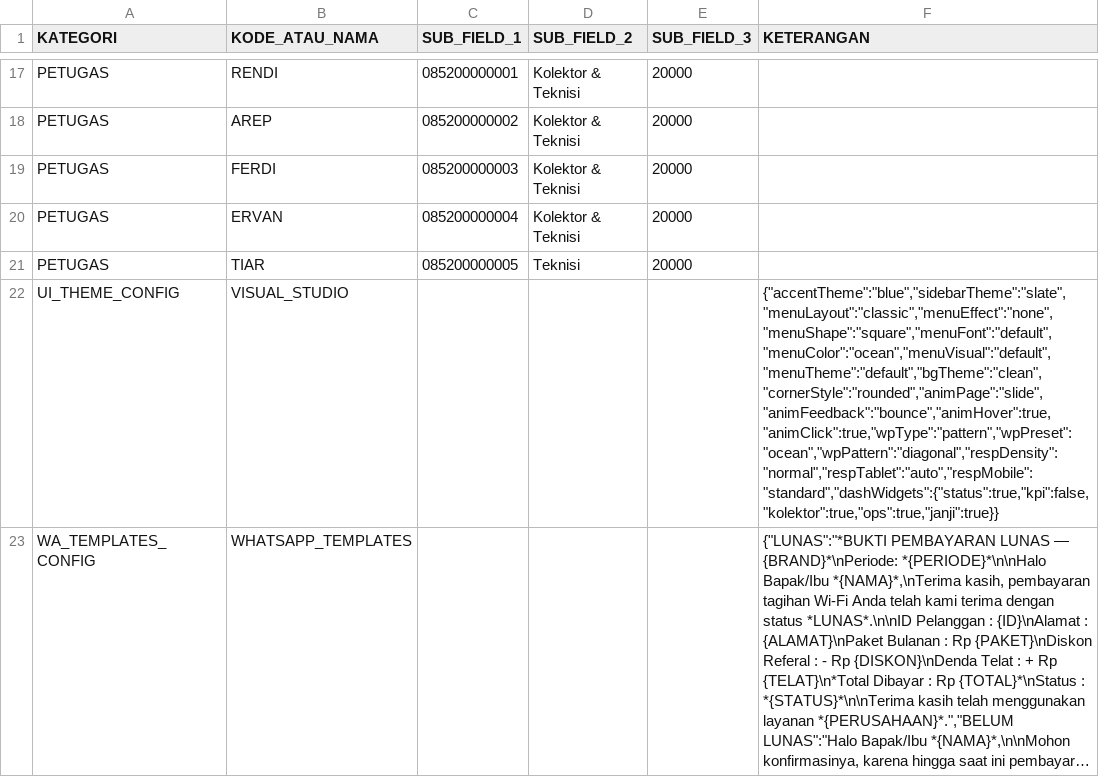
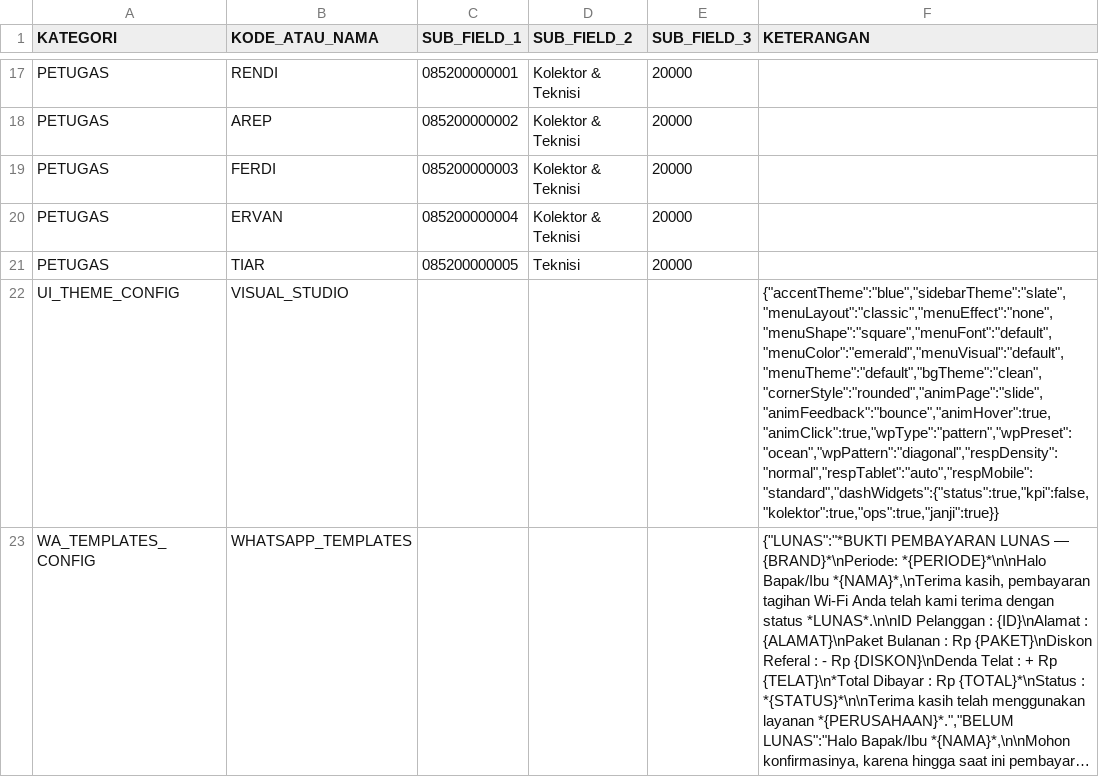
Before and after one commit to ilyasajha5-cpu/LIKEBillingProTeknisi, a CSV file: database_master_konfigurasi.csv, drawn as a sheet; only a part is shown, gaps mark what is left out; long unchanged cells end in …; the diff names each change by its address in the sheet, - before the commit and + after, or states it on an @@ line.

Commit message:
Fast-Sync database_master_konfigurasi.csv

```diff
--- a/database_master_konfigurasi.csv
+++ b/database_master_konfigurasi.csv
-F22 (KETERANGAN): {"accentTheme":"blue","sidebarTheme":"slate","menuLayout":"classic","menuEffect":"none","menuShape":"square","menuFont":"default","menuColor":"ocean","menuVisual":"default","menuTheme":"default","bgTheme":"clean","cornerStyle":"rounded","animPage":"slide","animFeedback":"bounce","animHover":true,"animClick":true,"wpType":"pattern","wpPreset":"ocean","wpPattern":"diagonal","respDensity":"normal","respTablet":"auto","respMobile":"standard","dashWidgets":{"status":true,"kpi":false,"kolektor":true,"ops":true,"janji":true}}
+F22 (KETERANGAN): {"accentTheme":"blue","sidebarTheme":"slate","menuLayout":"classic","menuEffect":"none","menuShape":"square","menuFont":"default","menuColor":"emerald","menuVisual":"default","menuTheme":"default","bgTheme":"clean","cornerStyle":"rounded","animPage":"slide","animFeedback":"bounce","animHover":true,"animClick":true,"wpType":"pattern","wpPreset":"ocean","wpPattern":"diagonal","respDensity":"normal","respTablet":"auto","respMobile":"standard","dashWidgets":{"status":true,"kpi":false,"kolektor":true,"ops":true,"janji":true}}
```
